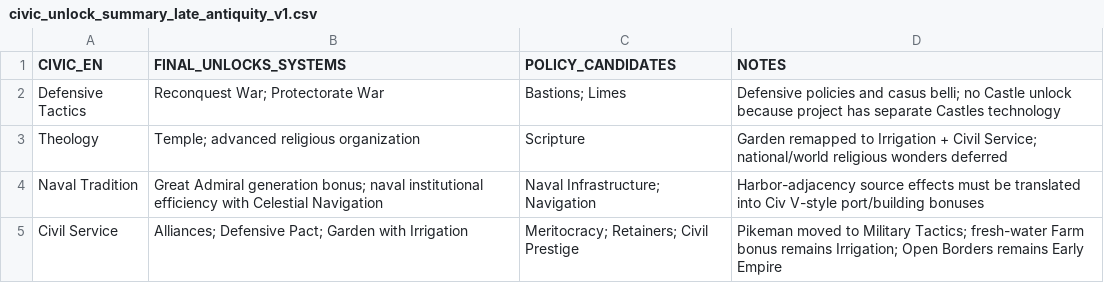
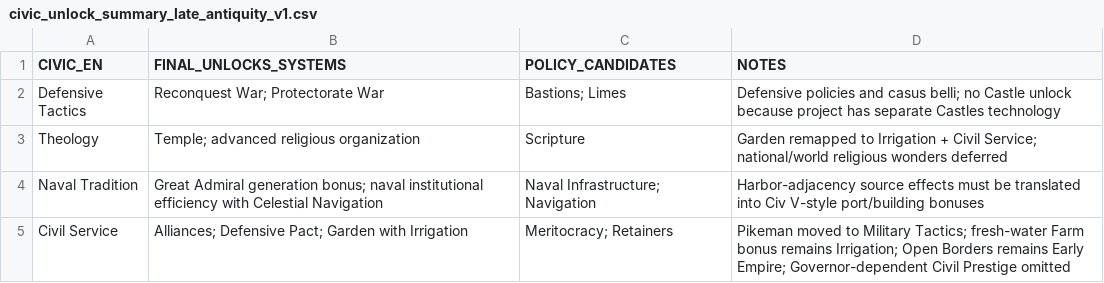
Before and after one commit to physical-geogrpahy-forever/academic_food_chain, a CSV file: civics_reference/civic_unlock_summary_late_antiquity_v1.csv, drawn as a sheet; the diff names each change by its address in the sheet, - before the commit and + after, or states it on an @@ line.

Commit message:
Remove Governor-dependent Civil Prestige from civic summary

```diff
--- a/civics_reference/civic_unlock_summary_late_antiquity_v1.csv
+++ b/civics_reference/civic_unlock_summary_late_antiquity_v1.csv
-C5 (POLICY_CANDIDATES): Meritocracy; Retainers; Civil Prestige
+C5 (POLICY_CANDIDATES): Meritocracy; Retainers
-D5 (NOTES): …remains Early Empire
+D5 (NOTES): …remains Early Empire; Governor-dependent Civil Prestige omitted
```
